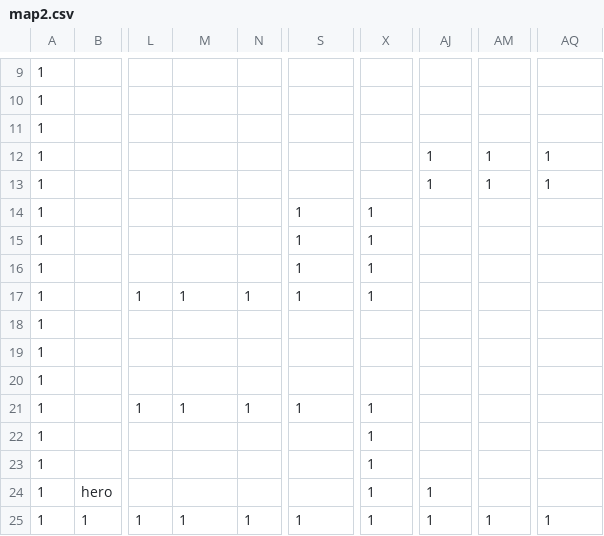
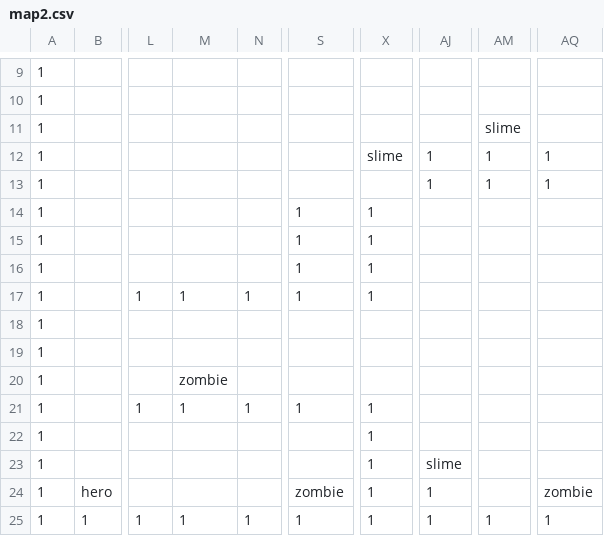
Before and after one commit to jiyahan/bpv2, a CSV file: config/map2.csv, drawn as a sheet; only a part is shown, gaps mark what is left out; the diff names each change by its address in the sheet, - before the commit and + after, or states it on an @@ line.

```diff
--- a/config/map2.csv
+++ b/config/map2.csv
-AM11: (empty)
+AM11: slime
-X12: (empty)
+X12: slime
-M20: (empty)
+M20: zombie
-AJ23: (empty)
+AJ23: slime
-S24: (empty)
+S24: zombie
-AQ24: (empty)
+AQ24: zombie
```
Also changed, not shown: config/map1.csv, 6 other files.
